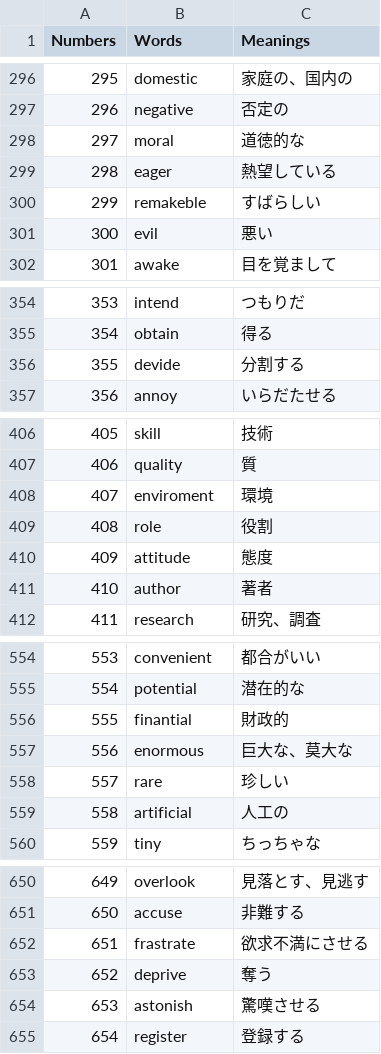
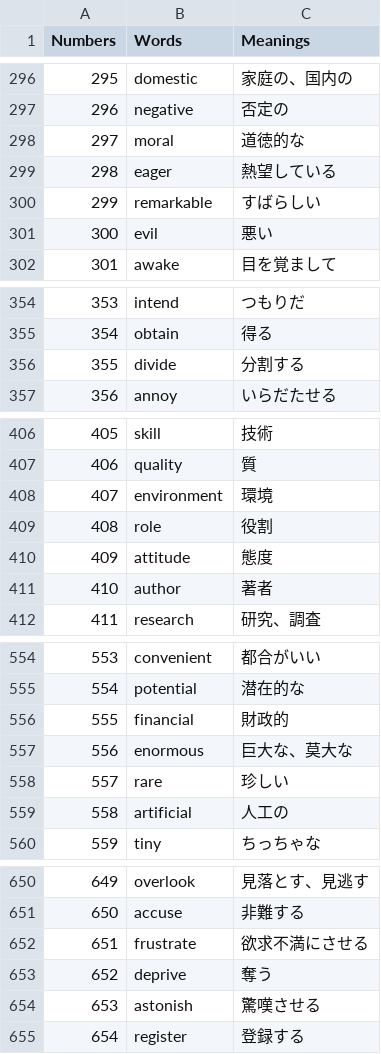
Before and after one commit to puppunosuke/Etymologies, a CSV file: data/sisutan_2000.csv, drawn as a sheet; only a part is shown, gaps mark what is left out; the diff covers the shown part only.

```diff
--- a/data/sisutan_2000.csv
+++ b/data/sisutan_2000.csv
@@ -299,3 +299,3 @@ Numbers,Words,Meanings
 298,eager,熱望している
-299,remakeble,すばらしい
+299,remarkable,すばらしい
 300,evil,悪い
@@ -355,3 +355,3 @@ Numbers,Words,Meanings
 354,obtain,得る
-355,devide,分割する
+355,divide,分割する
 356,annoy,いらだたせる
@@ -407,3 +407,3 @@ Numbers,Words,Meanings
 406,quality,質
-407,enviroment,環境
+407,environment,環境
 408,role,役割
@@ -555,3 +555,3 @@ Numbers,Words,Meanings
 554,potential,潜在的な
-555,finantial,財政的
+555,financial,財政的
 556,enormous,巨大な、莫大な
@@ -651,3 +651,3 @@ Numbers,Words,Meanings
 650,accuse,非難する
-651,frastrate,欲求不満にさせる
+651,frustrate,欲求不満にさせる
 652,deprive,奪う
```
Also changed, not shown: 14 edited cells elsewhere in this file.
